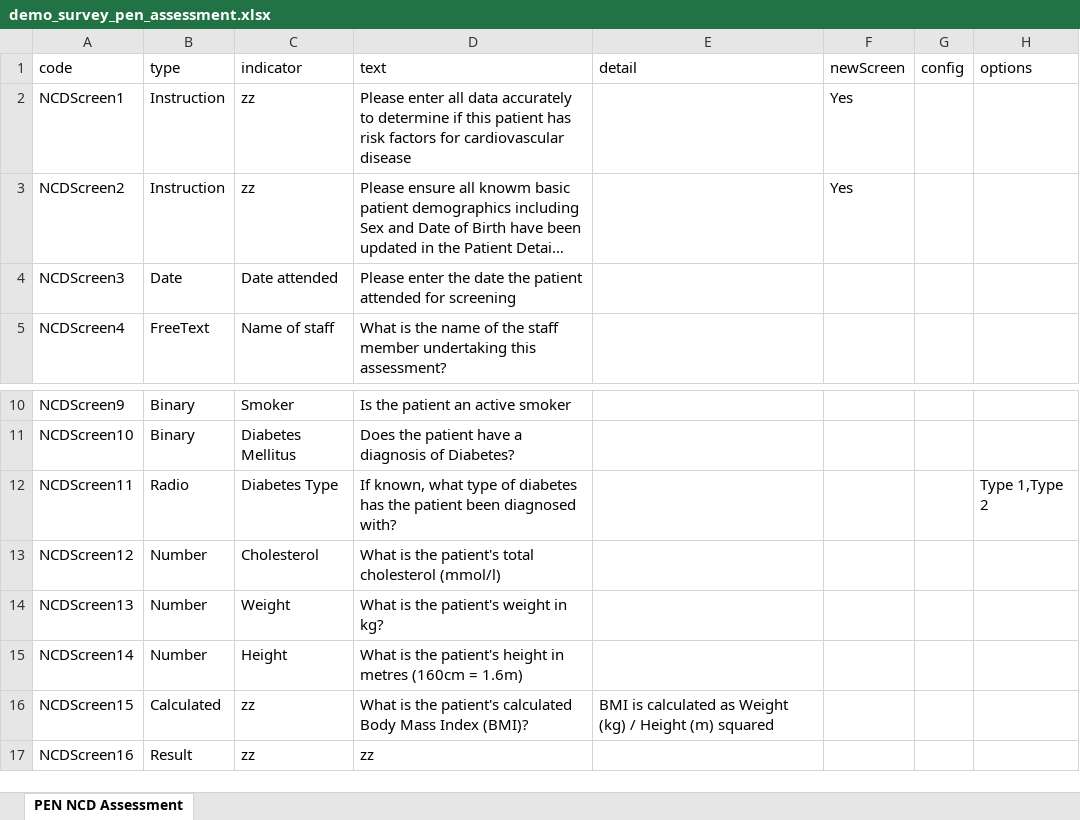
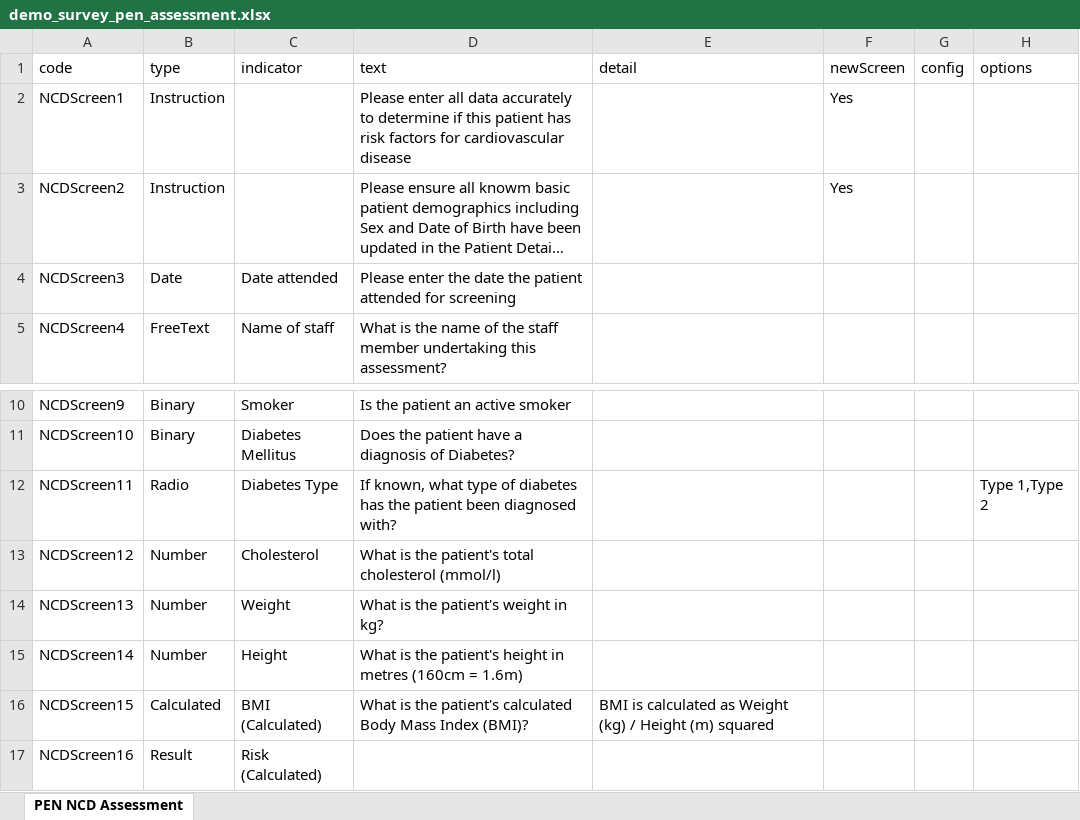
Before and after one commit to beyondessential/tamanu, an Excel workbook: packages/lan/data/demo_survey_pen_assessment.xlsx, sheet PEN NCD Assessment, drawn as a sheet; only a part is shown, gaps mark what is left out; long unchanged cells end in …; values as stored, in another font and other column widths than the file's, no borders; the diff names each change by its address in the sheet, - before the commit and + after, or states it on an @@ line.

Commit message:
Add indicator field to dataElement

```diff
--- a/packages/lan/data/demo_survey_pen_assessment.xlsx (sheet PEN NCD Assessment)
+++ b/packages/lan/data/demo_survey_pen_assessment.xlsx (sheet PEN NCD Assessment)
-C2:C3 (indicator): zz
+C2:C3 (indicator): (empty)
-C16 (indicator): zz
+C16 (indicator): BMI (Calculated)
-C17 (indicator): zz
+C17 (indicator): Risk (Calculated)
-D17 (text): zz
+D17 (text): (empty)
```
Also changed, not shown: 2 other files.
